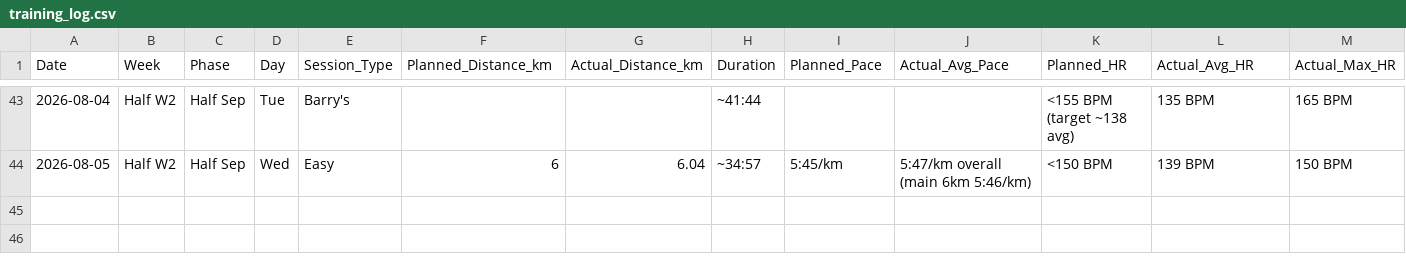
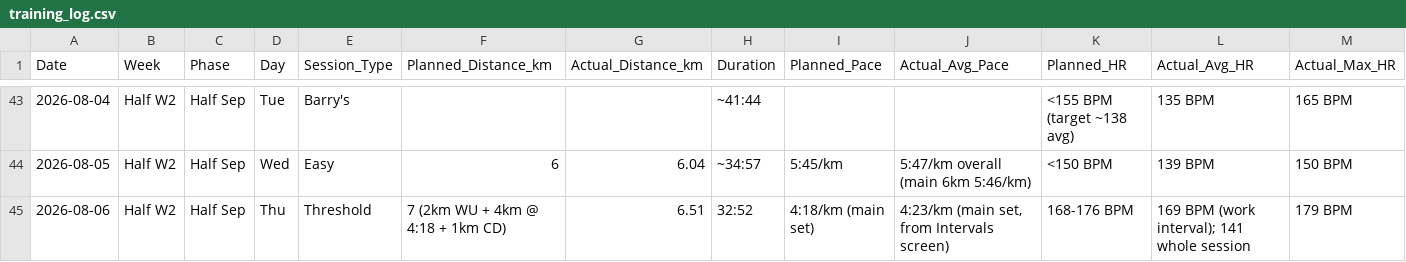
Before and after one commit to TheKishPatel/running, a CSV file: Sub20_Summer2026/training_log.csv, drawn as a sheet; only a part is shown, gaps mark what is left out; rows hold the shown columns only; the diff names each change by its address in the sheet, - before the commit and + after, or states it on an @@ line.

Commit message:
Log Thu 6 Aug threshold — 4km @ 4:23, under-pressed; threshold flat vs 2 Jul
Main set 4:23/km vs 4:18 prescribed at 169bpm, the bottom of the 168-176 band
with ~7bpm unused. Against 2 Jul (4km @ 4:20, mean ~170, 271-281w) this is
3sec/km slower at 1bpm lower and equal power — the threshold pace has not
moved in five weeks. Execution shape was right (4:26/4:23/4:21 descending).

First under-target session of the campaign; reads as over-correction after
three weeks of slow-down instruction. Next threshold targets 4:20 with the
final km required at 4:14-4:16.

Also: structured workout worked first time (clean Work aggregate despite the
1.5km warm-up wrecking the km splits), and flagged the watch zone table as
unreliable — zones summed to 21:19 of a 32:52 workout with Zone 4 at zero
against a 179 max. Added full session analysis.

```diff
--- a/Sub20_Summer2026/training_log.csv
+++ b/Sub20_Summer2026/training_log.csv
+row 45: 2026-08-06 | Half W2 | Half Sep | Thu | Threshold | 7 (2km WU + 4km @ 4:18 + 1km CD) | 6.51 | 32:52 | 4:18/km (main set) | 4:23/km (main set, from Intervals screen) | 168-176 BPM | 169 BPM (work interval); 141 whole session | 179 BPM
```
Also changed, not shown: 3 other files.
